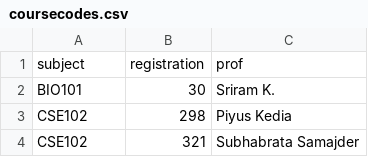
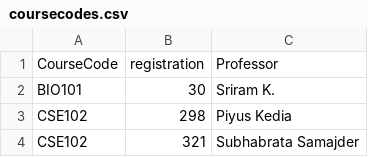
Before and after one commit to chintanpuggalok/btp-opta-planner, a CSV file: coursecodes.csv, drawn as a sheet; only a part is shown; removed rows and columns are numbered as before the commit, all else as after; the diff names each change by its address in the sheet, - before the commit and + after, or states it on an @@ line.

Commit message:
updated the coursecodes read and generation

```diff
--- a/coursecodes.csv
+++ b/coursecodes.csv
-row 1: subject | registration | prof
+row 1: CourseCode | registration | Professor
```
Also changed, not shown: FreeRoom.csv, coursecodes_2Y.csv, 3 other files.
